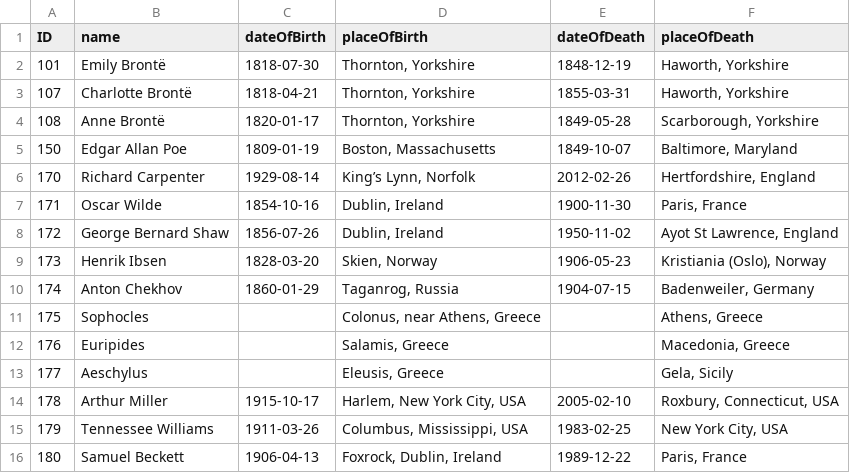
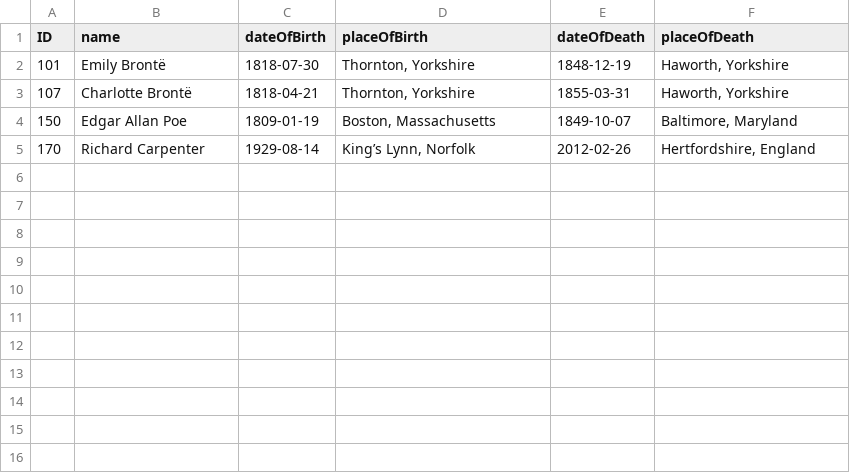
Before and after one commit to capire/bookshop, a CSV file: db/data/sap.capire.bookshop-Authors.csv, drawn as a sheet.

Commit message:
chore(bookshop): trim catalog seed data

```diff
--- a/db/data/sap.capire.bookshop-Authors.csv
+++ b/db/data/sap.capire.bookshop-Authors.csv
@@ -3,14 +3,3 @@ ID,name,dateOfBirth,placeOfBirth,dateOfDeath,placeOfDeath
 107,Charlotte Brontë,1818-04-21,"Thornton, Yorkshire",1855-03-31,"Haworth, Yorkshire"
-108,Anne Brontë,1820-01-17,"Thornton, Yorkshire",1849-05-28,"Scarborough, Yorkshire"
 150,Edgar Allan Poe,1809-01-19,"Boston, Massachusetts",1849-10-07,"Baltimore, Maryland"
 170,Richard Carpenter,1929-08-14,"King’s Lynn, Norfolk",2012-02-26,"Hertfordshire, England"
-171,Oscar Wilde,1854-10-16,"Dublin, Ireland",1900-11-30,"Paris, France"
-172,George Bernard Shaw,1856-07-26,"Dublin, Ireland",1950-11-02,"Ayot St Lawrence, England"
-173,Henrik Ibsen,1828-03-20,"Skien, Norway",1906-05-23,"Kristiania (Oslo), Norway"
-174,Anton Chekhov,1860-01-29,"Taganrog, Russia",1904-07-15,"Badenweiler, Germany"
-175,Sophocles,,"Colonus, near Athens, Greece",,"Athens, Greece"
-176,Euripides,,"Salamis, Greece",,"Macedonia, Greece"
-177,Aeschylus,,"Eleusis, Greece",,"Gela, Sicily"
-178,Arthur Miller,1915-10-17,"Harlem, New York City, USA",2005-02-10,"Roxbury, Connecticut, USA"
-179,Tennessee Williams,1911-03-26,"Columbus, Mississippi, USA",1983-02-25,"New York City, USA"
-180,Samuel Beckett,1906-04-13,"Foxrock, Dublin, Ireland",1989-12-22,"Paris, France"
```
Also changed, not shown: 1 other file.
